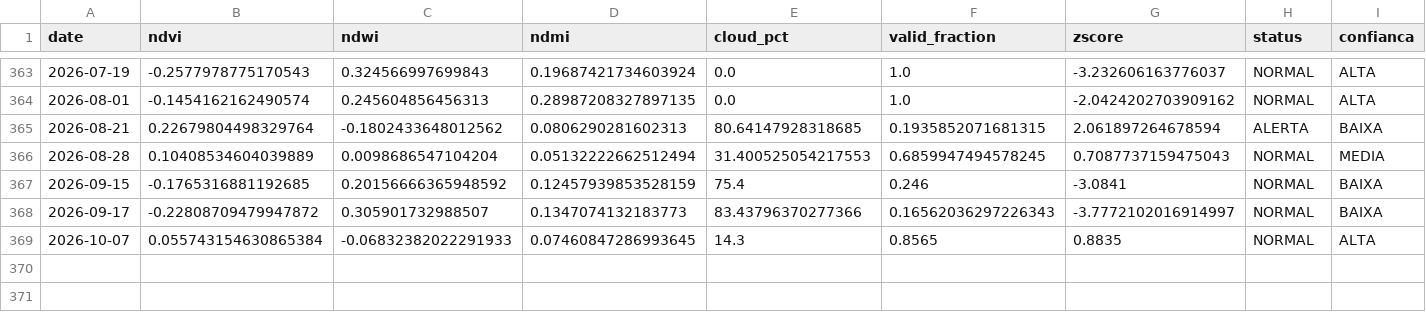
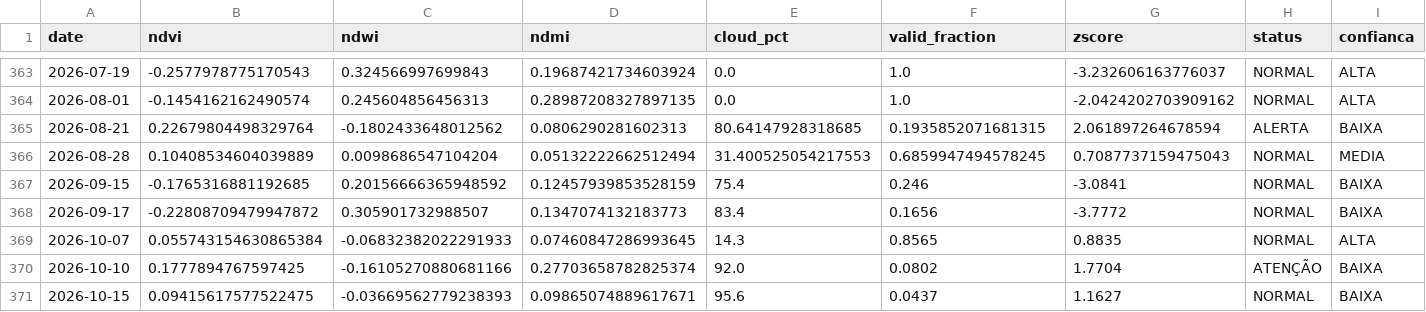
Before and after one commit to mauriciorschmitt/saolourencoalert, a CSV file: docs/data/historico.csv, drawn as a sheet; only a part is shown, gaps mark what is left out; rows hold the shown columns only; the diff names each change by its address in the sheet, - before the commit and + after, or states it on an @@ line.

```diff
--- a/docs/data/historico.csv
+++ b/docs/data/historico.csv
-E368 (cloud_pct): 83.43796370277366
+E368 (cloud_pct): 83.4
-F368 (valid_fraction): 0.16562036297226343
+F368 (valid_fraction): 0.1656
-G368 (zscore): -3.7772102016914997
+G368 (zscore): -3.7772
+row 370: 2026-10-10 | 0.1777894767597425 | -0.16105270880681166 | 0.27703658782825374 | 92.0 | 0.0802 | 1.7704 | ATENÇÃO | BAIXA
+row 371: 2026-10-15 | 0.09415617577522475 | -0.03669562779238393 | 0.09865074889617671 | 95.6 | 0.0437 | 1.1627 | NORMAL | BAIXA
```
Also changed, not shown: docs/data/represa.csv, 6 other files.
